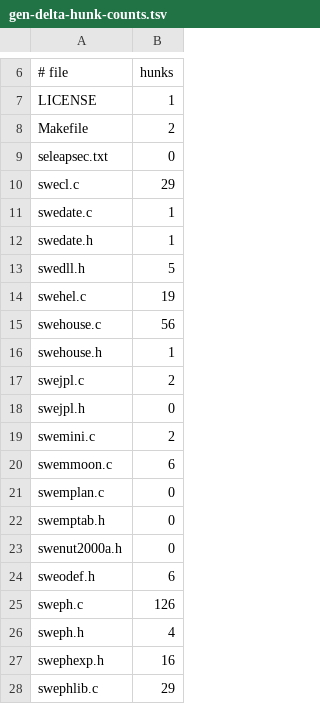
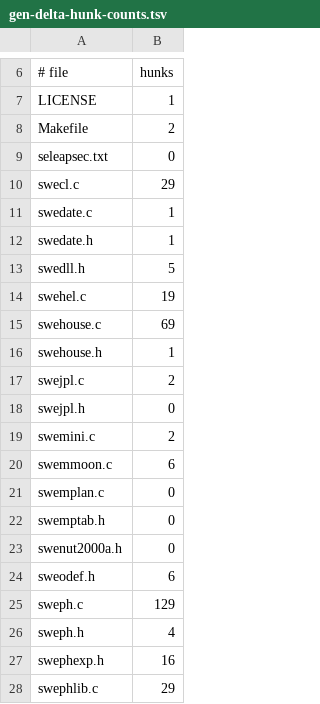
Before and after one commit to Tim81/SwissEphNet, a TSV file: scripts/gen-delta-hunk-counts.tsv, drawn as a sheet; only a part is shown, gaps mark what is left out.

Commit message:
Re-pin the gen-delta hunk counts to 6c989727
swehouse.c 56 -> 69 and sweph.c 126 -> 129 filtered hunks (428 in all, from 412); every rendered hunk is still a byte-exact excerpt at its cited range (scripts/verify-gen-delta.ps1).

```diff
--- a/scripts/gen-delta-hunk-counts.tsv
+++ b/scripts/gen-delta-hunk-counts.tsv
@@ -14,3 +14,3 @@ swedll.h	5
 swehel.c	19
-swehouse.c	56
+swehouse.c	69
 swehouse.h	1
@@ -24,3 +24,3 @@ swenut2000a.h	0
 sweodef.h	6
-sweph.c	126
+sweph.c	129
 sweph.h	4
```
Also changed, not shown: 1 other file.
